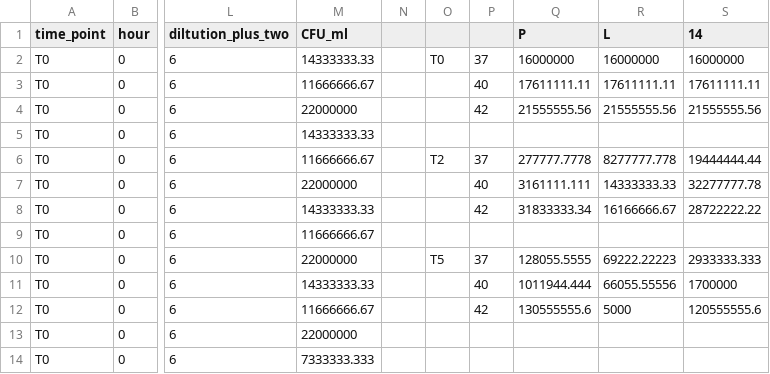
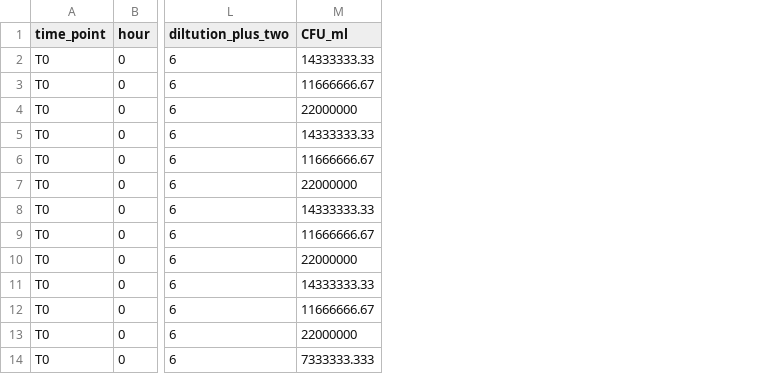
Before and after one commit to SamuelGreenrod/Warming_parasite_paper, a CSV file: CFU_sodiumcitrate.csv, drawn as a sheet; only a part is shown, gaps mark what is left out; the diff names each change by its address in the sheet, - before the commit and + after, or states it on an @@ line.

```diff
--- a/CFU_sodiumcitrate.csv
+++ b/CFU_sodiumcitrate.csv
-column N, empty
-column O, rows 2-10: T0 |  |  |  | T2 |  |  |  | T5
-column P, rows 2-12: 37 | 40 | 42 |  | 37 | 40 | 42 |  | 37 | 40 | 42
-column Q (P), rows 2-12: 16000000 | 17611111.11 | 21555555.56 |  | 277777.7778 | 3161111.111 | 31833333.34 |  | 128055.5555 | 1011944.444 | 130555555.6
-column R (L), rows 2-12: 16000000 | 17611111.11 | 21555555.56 |  | 8277777.778 | 14333333.33 | 16166666.67 |  | 69222.22223 | 66055.55556 | 5000
-column S (14), rows 2-12: 16000000 | 17611111.11 | 21555555.56 |  | 19444444.44 | 32277777.78 | 28722222.22 |  | 2933333.333 | 1700000 | 120555555.6
```
Also changed, not shown: Decay_rate_120523.csv, 2 other files.
